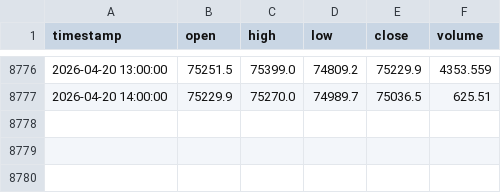
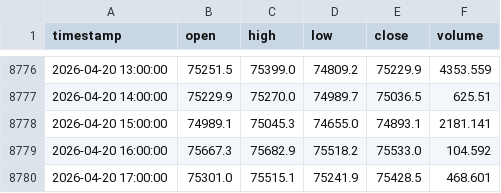
Before and after one commit to PotatoCodez127/Crypto_LLM, a CSV file: data/btc_1h_1y.csv, drawn as a sheet; only a part is shown, gaps mark what is left out; the diff names each change by its address in the sheet, - before the commit and + after, or states it on an @@ line.

```diff
--- a/data/btc_1h_1y.csv
+++ b/data/btc_1h_1y.csv
+row 8778: 2026-04-20 15:00:00 | 74989.1 | 75045.3 | 74655.0 | 74893.1 | 2181.141
+row 8779: 2026-04-20 16:00:00 | 75667.3 | 75682.9 | 75518.2 | 75533.0 | 104.592
+row 8780: 2026-04-20 17:00:00 | 75301.0 | 75515.1 | 75241.9 | 75428.5 | 468.601
```
Also changed, not shown: offline_training/results.tsv, 1 other file.
